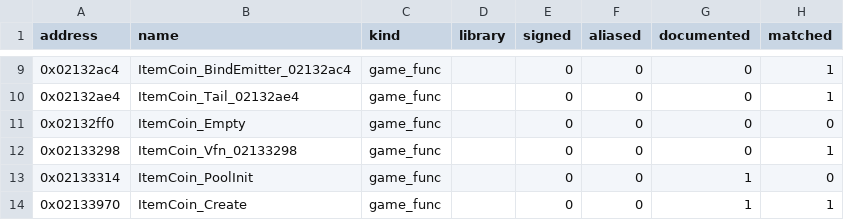
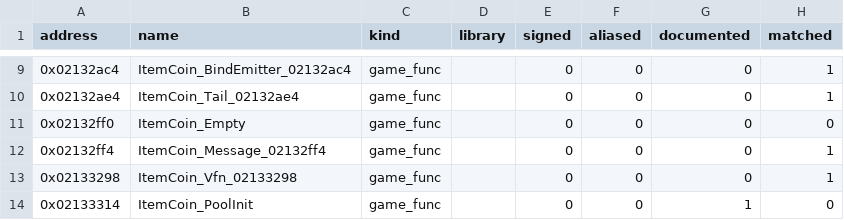
Before and after one commit to popdoo323-pop/MKioskDecomp, a CSV file: symbols/function_status.csv, drawn as a sheet; only a part is shown, gaps mark what is left out; the shorter side is filled out with more unchanged rows.

```diff
--- a/symbols/function_status.csv
+++ b/symbols/function_status.csv
@@ -11,2 +11,3 @@ address,name,kind,library,signed,aliased,documented,matched
 0x02132ff0,ItemCoin_Empty,game_func,,0,0,0,0
+0x02132ff4,ItemCoin_Message_02132ff4,game_func,,0,0,0,1
 0x02133298,ItemCoin_Vfn_02133298,game_func,,0,0,0,1
```
Also changed, not shown: symbols/matches.csv, 3 other files.
